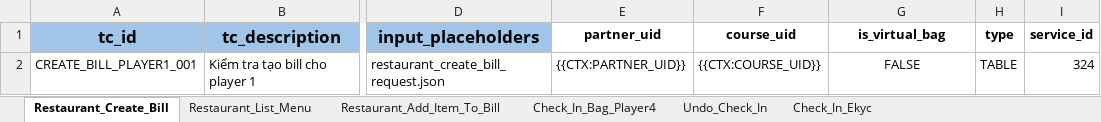
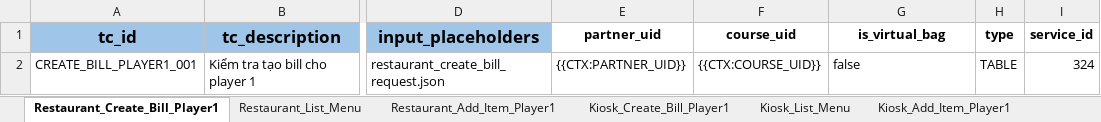
Before and after one commit to PhuongXinhGai/CARO_CMS_AUTO_API_STG, an Excel workbook: src/main/resources/input_excel_file/booking/POS.xlsx, sheet Restaurant_Create_Bill_Player1, drawn as a sheet; only a part is shown, gaps mark what is left out; values as stored, in another font and other column widths than the file's, no borders; the diff names each change by its address in the sheet, - before the commit and + after, or states it on an @@ line.

```diff
--- a/src/main/resources/input_excel_file/booking/POS.xlsx (sheet Restaurant_Create_Bill_Player1)
+++ b/src/main/resources/input_excel_file/booking/POS.xlsx (sheet Restaurant_Create_Bill_Player1)
-sheet tab: Restaurant_Create_Bill
+sheet tab: Restaurant_Create_Bill_Player1
-sheet tab: Restaurant_Add_Item_To_Bill
+sheet tab: Restaurant_Add_Item_Player1
-sheet tab: Check_In_Bag_Player4
+sheet tab: Kiosk_Create_Bill_Player1
-sheet tab: Undo_Check_In
+sheet tab: Kiosk_List_Menu
-sheet tab: Check_In_Ekyc
+sheet tab: Kiosk_Add_Item_Player1
-G2 (is_virtual_bag): FALSE
+G2 (is_virtual_bag): false
-G2 alignment: center
+G2 alignment: left
```
Also changed, not shown: sheet Kiosk_Add_Item_Player1, sheet Kiosk_Create_Bill_Player1, sheet Kiosk_List_Menu, sheet Restaurant_Add_Item_Player1, other sheet tabs, src/main/resources/input_excel_file/booking/GO_Course_Information.xlsx, src/main/resources/input_excel_file/flow_definition.xlsx, 35 other files.
